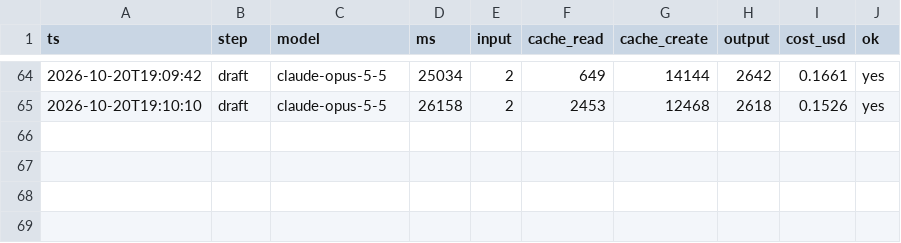
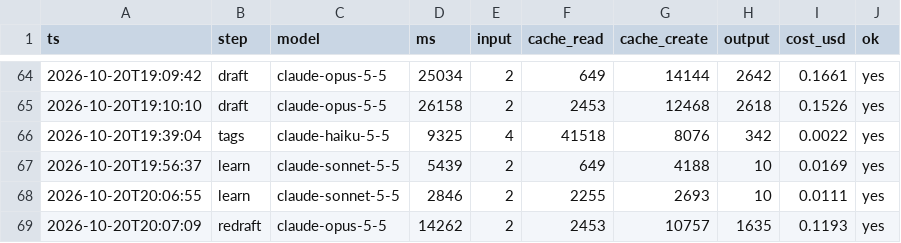
Before and after one commit to llitaa/social_board, a CSV file: library/log/llm-calls.csv, drawn as a sheet; only a part is shown, gaps mark what is left out; the diff names each change by its address in the sheet, - before the commit and + after, or states it on an @@ line.

```diff
--- a/library/log/llm-calls.csv
+++ b/library/log/llm-calls.csv
+row 66: 2026-10-20T19:39:04 | tags | claude-haiku-5-5 | 9325 | 4 | 41518 | 8076 | 342 | 0.0022 | yes
+row 67: 2026-10-20T19:56:37 | learn | claude-sonnet-5-5 | 5439 | 2 | 649 | 4188 | 10 | 0.0169 | yes
+row 68: 2026-10-20T20:06:55 | learn | claude-sonnet-5-5 | 2846 | 2 | 2255 | 2693 | 10 | 0.0111 | yes
+row 69: 2026-10-20T20:07:09 | redraft | claude-opus-5-5 | 14262 | 2 | 2453 | 10757 | 1635 | 0.1193 | yes
```
Also changed, not shown: library/log/board-events.csv, library/log/post-decisions.csv, 8 other files.
